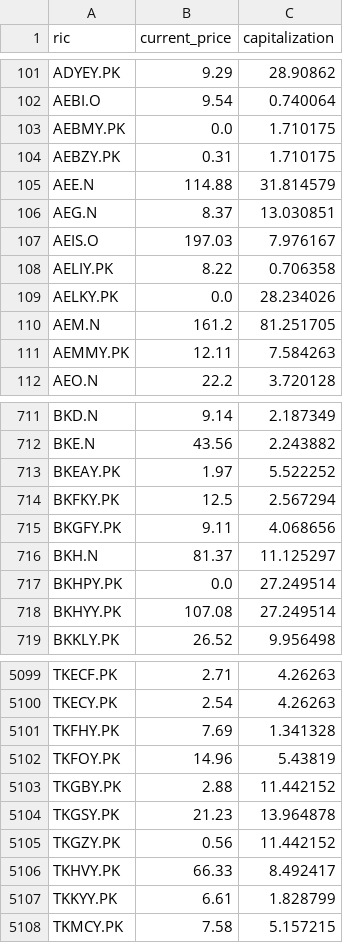
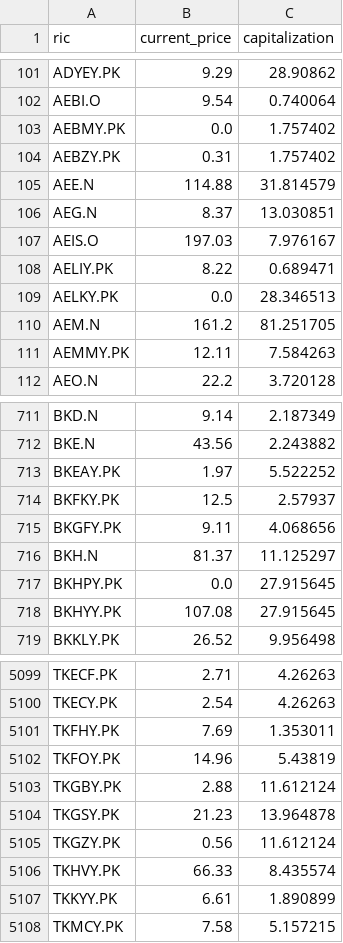
Before and after one commit to mymath3-1415926BI/Actual_test, a CSV file: pq_actual.csv, drawn as a sheet; only a part is shown, gaps mark what is left out; the diff covers the shown part only.

Commit message:
Update pq_actual.csv

```diff
--- a/pq_actual.csv
+++ b/pq_actual.csv
@@ -102,4 +102,4 @@ ADYEY.PK,9.29,28.90862
 AEBI.O,9.54,0.740064
-AEBMY.PK,0.0,1.710175
-AEBZY.PK,0.31,1.710175
+AEBMY.PK,0.0,1.757402
+AEBZY.PK,0.31,1.757402
 AEE.N,114.88,31.814579
@@ -107,4 +107,4 @@ AEG.N,8.37,13.030851
 AEIS.O,197.03,7.976167
-AELIY.PK,8.22,0.706358
-AELKY.PK,0.0,28.234026
+AELIY.PK,8.22,0.689471
+AELKY.PK,0.0,28.346513
 AEM.N,161.2,81.251705
@@ -713,7 +713,7 @@ BKE.N,43.56,2.243882
 BKEAY.PK,1.97,5.522252
-BKFKY.PK,12.5,2.567294
+BKFKY.PK,12.5,2.57937
 BKGFY.PK,9.11,4.068656
 BKH.N,81.37,11.125297
-BKHPY.PK,0.0,27.249514
-BKHYY.PK,107.08,27.249514
+BKHPY.PK,0.0,27.915645
+BKHYY.PK,107.08,27.915645
 BKKLY.PK,26.52,9.956498
@@ -5100,9 +5100,9 @@ TKECF.PK,2.71,4.26263
 TKECY.PK,2.54,4.26263
-TKFHY.PK,7.69,1.341328
+TKFHY.PK,7.69,1.353011
 TKFOY.PK,14.96,5.43819
-TKGBY.PK,2.88,11.442152
+TKGBY.PK,2.88,11.612124
 TKGSY.PK,21.23,13.964878
-TKGZY.PK,0.56,11.442152
-TKHVY.PK,66.33,8.492417
-TKKYY.PK,6.61,1.828799
+TKGZY.PK,0.56,11.612124
+TKHVY.PK,66.33,8.435574
+TKKYY.PK,6.61,1.890899
 TKMCY.PK,7.58,5.157215
```
Also changed, not shown: 119 edited cells elsewhere in this file.
